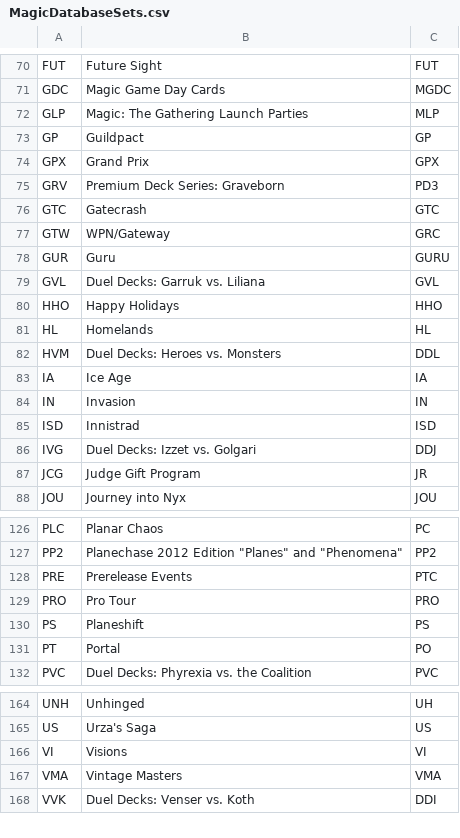
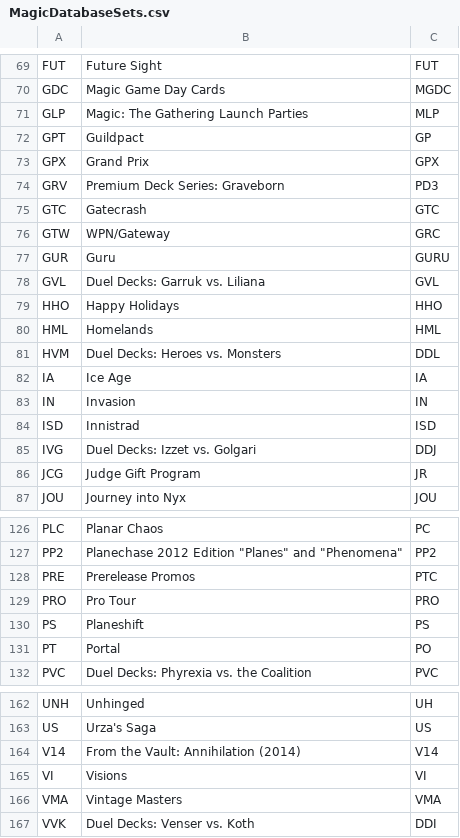
Before and after one commit to keoniworld/MyMagicToolbox, a CSV file: MyMagicCollection.Shared/CSV/MagicDatabaseSets.csv, drawn as a sheet; only a part is shown, gaps mark what is left out; the diff covers the shown part only.

```diff
--- a/MyMagicCollection.Shared/CSV/MagicDatabaseSets.csv
+++ b/MyMagicCollection.Shared/CSV/MagicDatabaseSets.csv
@@ -72,3 +71,3 @@ GDC,Magic Game Day Cards,MGDC
 GLP,Magic: The Gathering Launch Parties,MLP
-GP,Guildpact,GP
+GPT,Guildpact,GP
 GPX,Grand Prix,GPX
@@ -80,3 +79,3 @@ GVL,Duel Decks: Garruk vs. Liliana,GVL
 HHO,Happy Holidays,HHO
-HL,Homelands,HL
+HML,Homelands,HML
 HVM,Duel Decks: Heroes vs. Monsters,DDL
@@ -127,3 +127,3 @@ PLC,Planar Chaos,PC
 PP2,"Planechase 2012 Edition ""Planes"" and ""Phenomena""",PP2
-PRE,Prerelease Events,PTC
+PRE,Prerelease Promos,PTC
 PRO,Pro Tour,PRO
@@ -165,2 +163,3 @@ UNH,Unhinged,UH
 US,Urza's Saga,US
+V14,From the Vault: Annihilation (2014),V14
 VI,Visions,VI
```
Also changed, not shown: 13 added rows, 15 removed rows and 8 edited cells elsewhere in this file, 17 other files.
